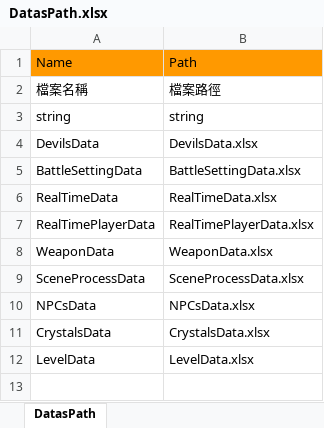
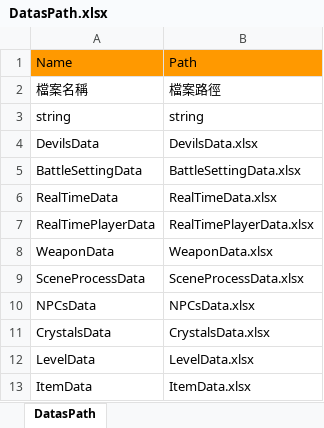
Before and after one commit to andy091045/Toydea_Mission4_Survivors, an Excel workbook: MySurvivorsGame/Assets/StreamingAssets/DatasPath.xlsx, sheet DatasPath, drawn as a sheet; values as stored, in another font and other column widths than the file's, no borders; charts and pictures not drawn; the diff names each change by its address in the sheet, - before the commit and + after, or states it on an @@ line.

```diff
--- a/MySurvivorsGame/Assets/StreamingAssets/DatasPath.xlsx (sheet DatasPath)
+++ b/MySurvivorsGame/Assets/StreamingAssets/DatasPath.xlsx (sheet DatasPath)
+row 13: ItemData | ItemData.xlsx
```
Also changed, not shown: MySurvivorsGame/Assets/StreamingAssets/WeaponData.xlsx, 24 other files.
